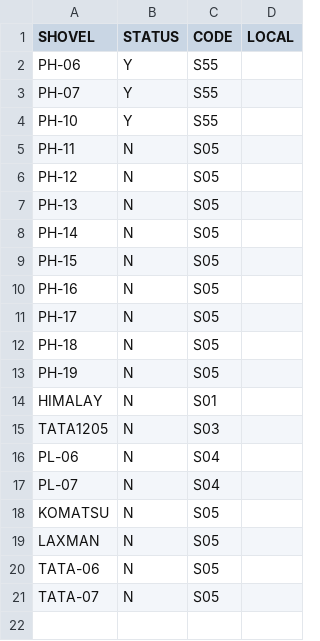
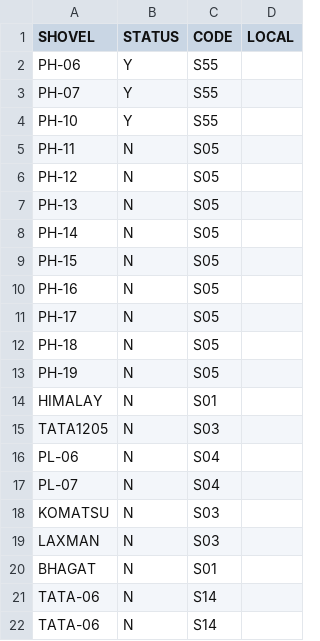
Before and after one commit to dchstats/dch-incentive, a CSV file: incentive_scheme/shovels.csv, drawn as a sheet.

Commit message:
Update shovels.csv

```diff
--- a/incentive_scheme/shovels.csv
+++ b/incentive_scheme/shovels.csv
@@ -17,5 +17,6 @@ PL-06,N,S04,
 PL-07,N,S04,
-KOMATSU,N,S05,
-LAXMAN,N,S05,
-TATA-06,N,S05,
-TATA-07,N,S05,
+KOMATSU,N,S03,
+LAXMAN,N,S03,
+BHAGAT,N,S01,
+TATA-06,N,S14,
+TATA-06,N,S14,
```
